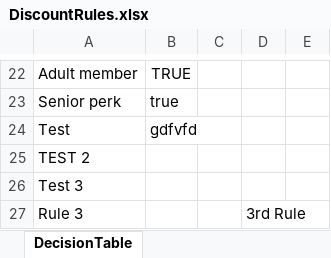
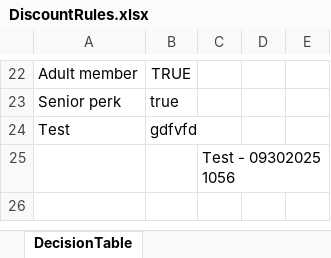
Before and after one commit to Sai-Kushal-Nerella-WL/drools-rules-lite, an Excel workbook: rules/DiscountRules.xlsx, sheet DecisionTable, drawn as a sheet; only a part is shown, gaps mark what is left out; values as stored, in another font and other column widths than the file's, no borders; removed rows and columns are numbered as before the commit, all else as after; the diff names each change by its address in the sheet, - before the commit and + after, or states it on an @@ line.

```diff
--- a/rules/DiscountRules.xlsx (sheet DecisionTable)
+++ b/rules/DiscountRules.xlsx (sheet DecisionTable)
-row 25: TEST 2
-row 26: Test 3
-row 27: Rule 3 |  |  | 3rd Rule
+row 25:  |  | Test - 09302025 1056
```
